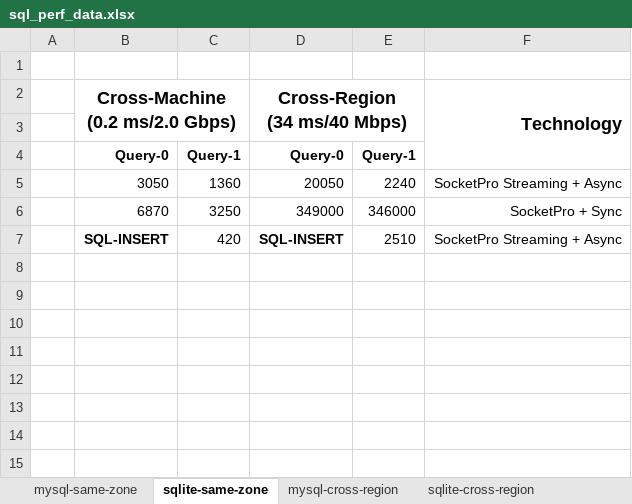
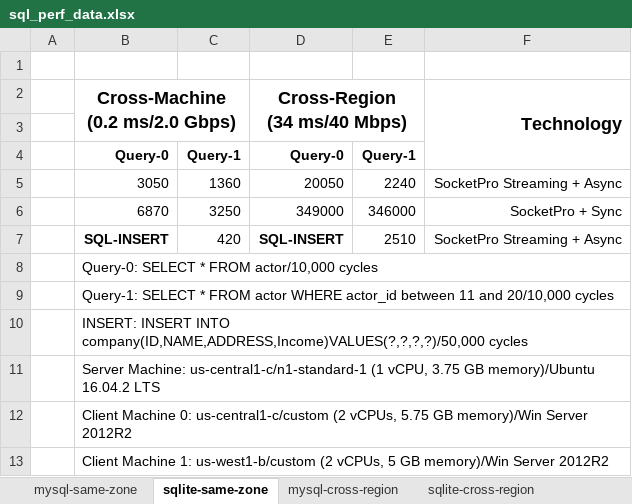
Before and after one commit to udaparts/doc, an Excel workbook: perf_studies/sql_perf_data.xlsx, sheet sqlite-same-zone, drawn as a sheet; values as stored, in another font and other column widths than the file's, no borders; the diff names each change by its address in the sheet, - before the commit and + after, or states it on an @@ line.

```diff
--- a/perf_studies/sql_perf_data.xlsx (sheet sqlite-same-zone)
+++ b/perf_studies/sql_perf_data.xlsx (sheet sqlite-same-zone)
+row 8:  | Query-0: SELECT * FROM actor/10,000 cycles
+row 9:  | Query-1: SELECT * FROM actor WHERE actor_id between 11 and 20/10,000 cycles
+row 10:  | INSERT: INSERT INTO company(ID,NAME,ADDRESS,Income)VALUES(?,?,?,?)/50,000 cycles
+row 11:  | Server Machine: us-central1-c/n1-standard-1 (1 vCPU, 3.75 GB memory)/Ubuntu 16.04.2 LTS
+row 12:  | Client Machine 0: us-central1-c/custom (2 vCPUs, 5.75 GB memory)/Win Server 2012R2
+row 13:  | Client Machine 1: us-west1-b/custom (2 vCPUs, 5 GB memory)/Win Server 2012R2
```
Also changed, not shown: sheet mysql-same-zone, 3 other files.
